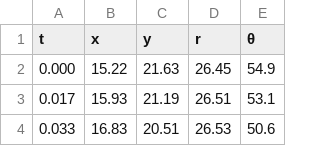
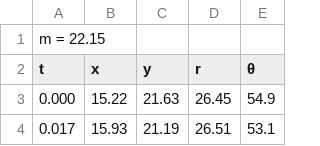
Before and after one commit to aguspereyra1807/tp2_fisica, a CSV file: Data/13.csv, drawn as a sheet; only a part is shown; the shorter side is filled out with more unchanged rows.

```diff
--- a/Data/13.csv
+++ b/Data/13.csv
@@ -1 +1,2 @@
+m = 22.15
 t,x,y,r,θ
```
Also changed, not shown: Data/14.csv, Data/15.csv, 15 other files.
